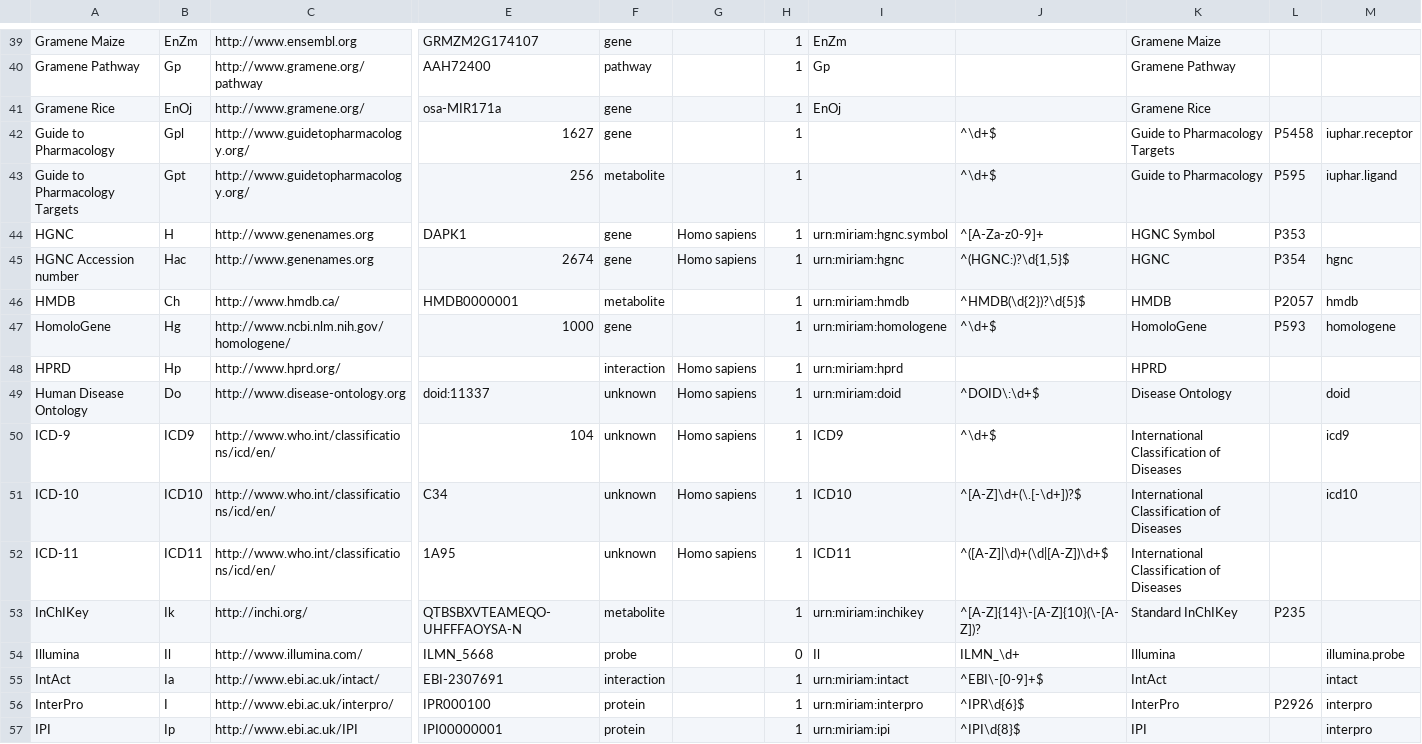
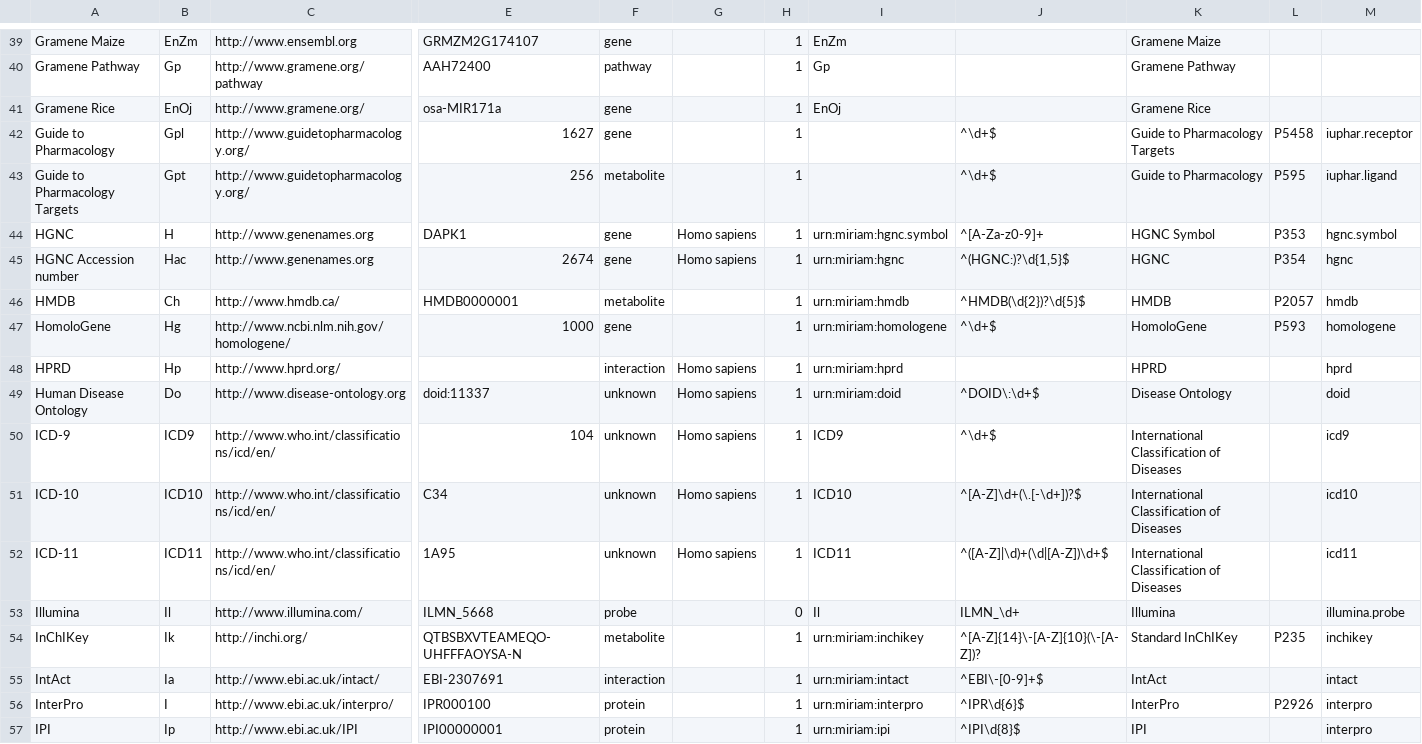
Before and after one commit to bridgedb/datasources, a TSV file: datasources.tsv, drawn as a sheet; only a part is shown, gaps mark what is left out; removed rows and columns are numbered as before the commit, all else as after; rows hold the shown columns only; the diff names each change by its address in the sheet, - before the commit and + after, or states it on an @@ line.

Commit message:
Add missing bioregistry prefixes

```diff
--- a/datasources.tsv
+++ b/datasources.tsv
-M44: (empty)
+M44: hgnc.symbol
-M48: (empty)
+M48: hprd
-M52: (empty)
+M52: icd11
-row 53: InChIKey | Ik | http://inchi.org/ | QTBSBXVTEAMEQO-UHFFFAOYSA-N | metabolite |  | 1 | urn:miriam:inchikey | ^[A-Z]{14}\-[A-Z]{10}(\-[A-Z])? | Standard InChIKey | P235
+row 54: InChIKey | Ik | http://inchi.org/ | QTBSBXVTEAMEQO-UHFFFAOYSA-N | metabolite |  | 1 | urn:miriam:inchikey | ^[A-Z]{14}\-[A-Z]{10}(\-[A-Z])? | Standard InChIKey | P235 | inchikey
```
